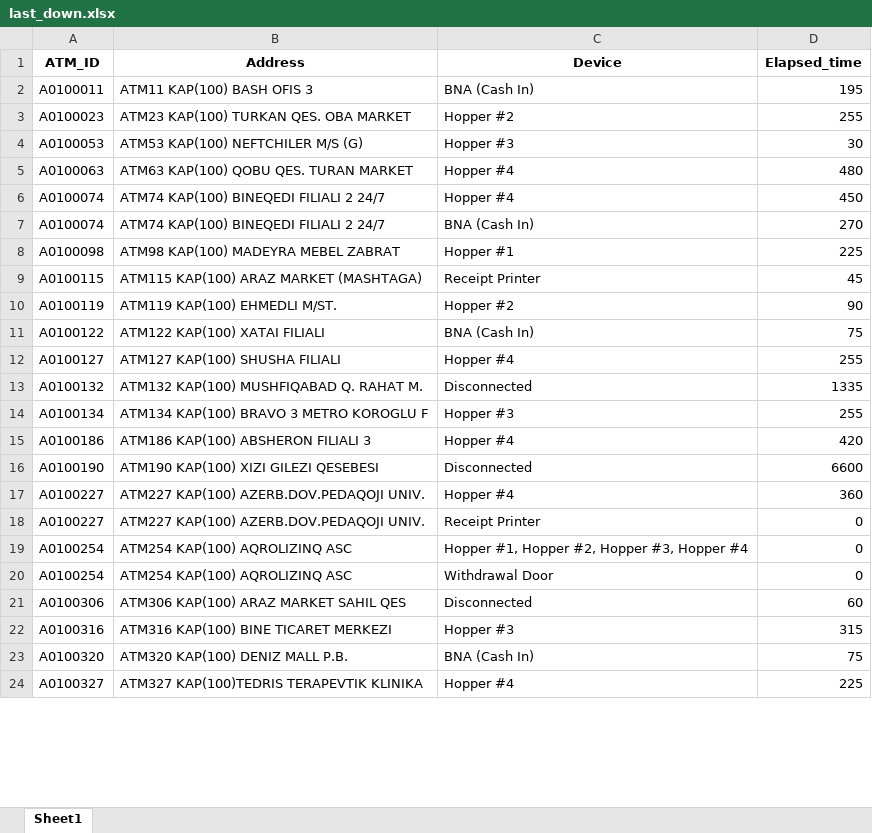
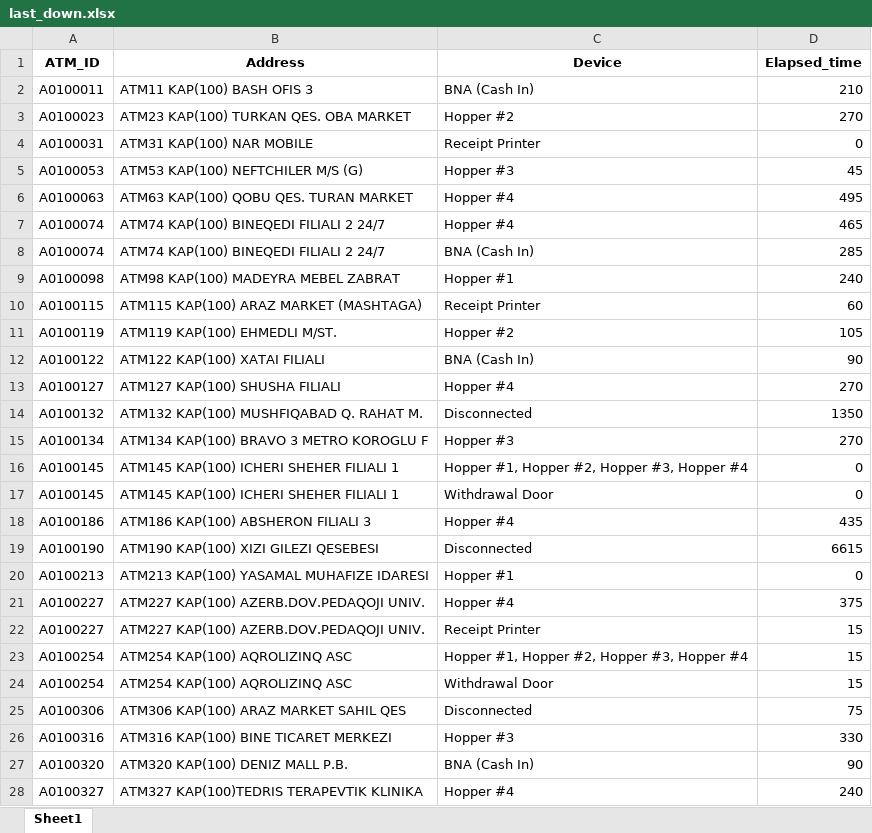
Before and after one commit to kbturgut090/fimi, an Excel workbook: last_down.xlsx, sheet Sheet1, drawn as a sheet; only a part is shown; values as stored, in another font and other column widths than the file's, no borders; addresses are those after the commit; the diff covers the shown part only; the diff names each change by its address in the sheet, - before the commit and + after, or states it on an @@ line.

Commit message:
all

```diff
--- a/last_down.xlsx (sheet Sheet1)
+++ b/last_down.xlsx (sheet Sheet1)
-D2 (Elapsed_time): 195
+D2 (Elapsed_time): 210
-D3 (Elapsed_time): 255
+D3 (Elapsed_time): 270
+row 4: A0100031 | ATM31 KAP(100) NAR MOBILE | Receipt Printer | 0
-D5 (Elapsed_time): 30
+D5 (Elapsed_time): 45
-D6 (Elapsed_time): 480
+D6 (Elapsed_time): 495
-D7 (Elapsed_time): 450
+D7 (Elapsed_time): 465
-D8 (Elapsed_time): 270
+D8 (Elapsed_time): 285
-D9 (Elapsed_time): 225
+D9 (Elapsed_time): 240
-D10 (Elapsed_time): 45
+D10 (Elapsed_time): 60
-D11 (Elapsed_time): 90
+D11 (Elapsed_time): 105
-D12 (Elapsed_time): 75
+D12 (Elapsed_time): 90
-D13 (Elapsed_time): 255
+D13 (Elapsed_time): 270
-D14 (Elapsed_time): 1335
+D14 (Elapsed_time): 1350
-D15 (Elapsed_time): 255
+D15 (Elapsed_time): 270
+row 16: A0100145 | ATM145 KAP(100) ICHERI SHEHER FILIALI 1 | Hopper #1, Hopper #2, Hopper #3, Hopper #4 | 0
+row 17: A0100145 | ATM145 KAP(100) ICHERI SHEHER FILIALI 1 | Withdrawal Door | 0
-D18 (Elapsed_time): 420
+D18 (Elapsed_time): 435
-D19 (Elapsed_time): 6600
+D19 (Elapsed_time): 6615
+row 20: A0100213 | ATM213 KAP(100) YASAMAL MUHAFIZE IDARESI | Hopper #1 | 0
-D21 (Elapsed_time): 360
+D21 (Elapsed_time): 375
-D22:D24 (Elapsed_time): 0
+D22:D24 (Elapsed_time): 15
-D25 (Elapsed_time): 60
+D25 (Elapsed_time): 75
-D26 (Elapsed_time): 315
+D26 (Elapsed_time): 330
-D27 (Elapsed_time): 75
+D27 (Elapsed_time): 90
-D28 (Elapsed_time): 225
+D28 (Elapsed_time): 240
```
Also changed, not shown: 5 added rows, 2 removed rows and 17 edited cells elsewhere in this sheet.
